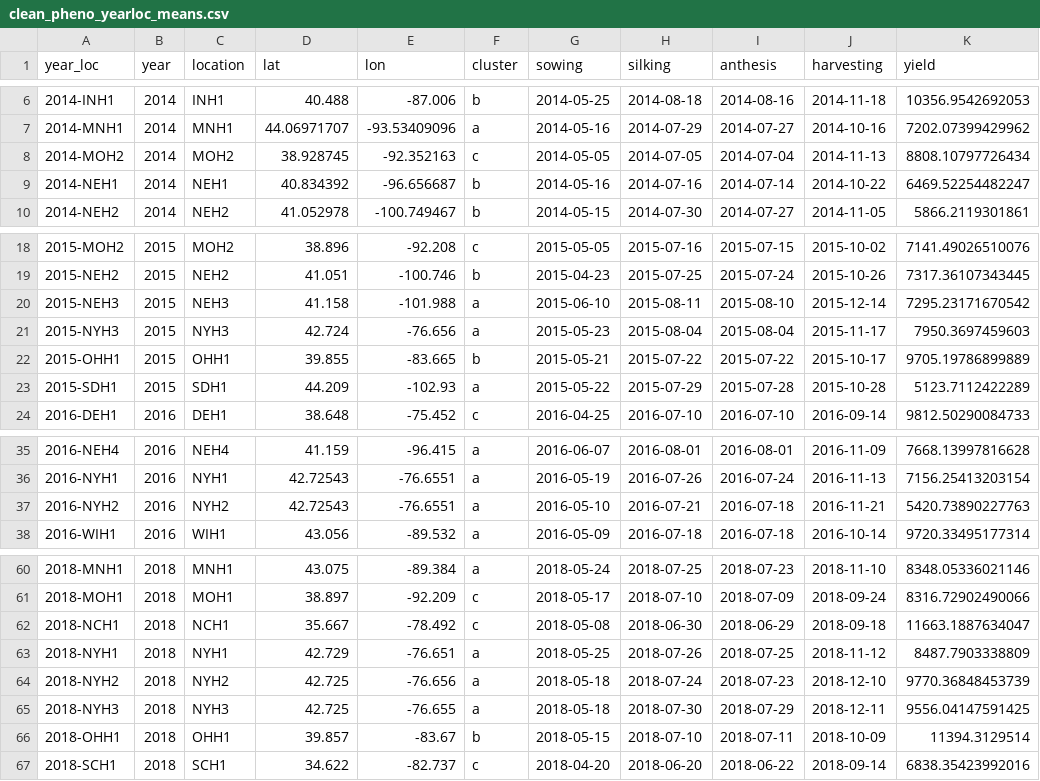
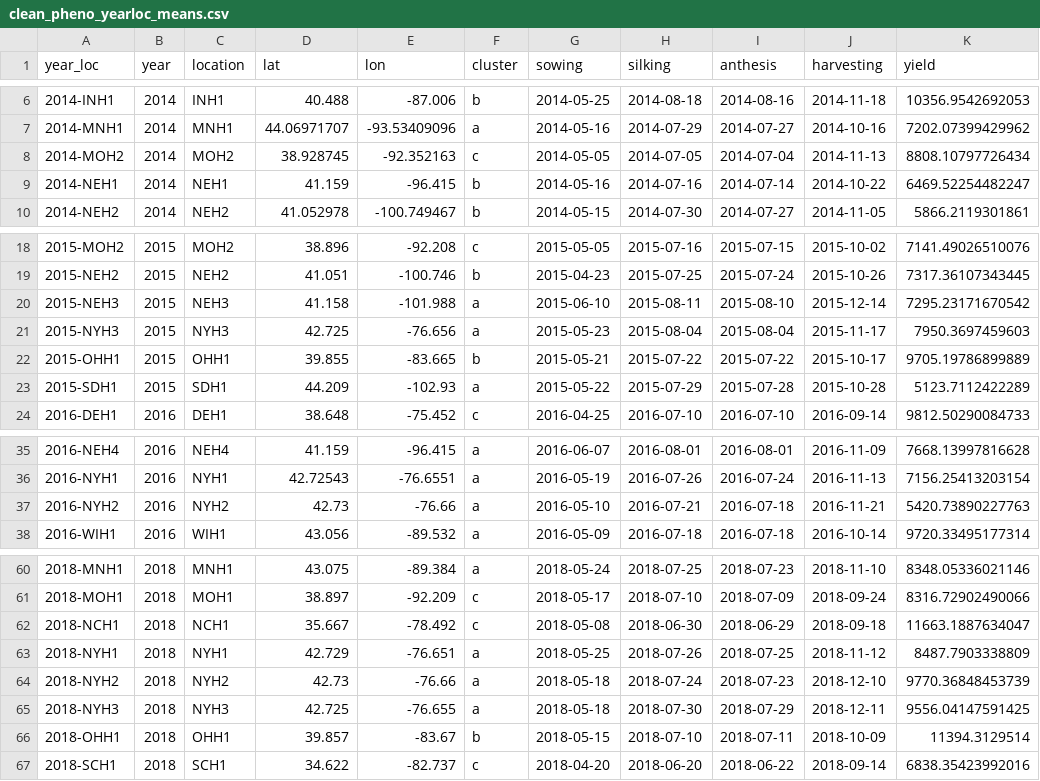
Before and after one commit to QuantGen/G2F_RESOURCES, a CSV file: Data/OutputFiles/clean_pheno_yearloc_means.csv, drawn as a sheet; only a part is shown, gaps mark what is left out; the diff names each change by its address in the sheet, - before the commit and + after, or states it on an @@ line.

```diff
--- a/Data/OutputFiles/clean_pheno_yearloc_means.csv
+++ b/Data/OutputFiles/clean_pheno_yearloc_means.csv
-D9 (lat): 40.834392
+D9 (lat): 41.159
-E9 (lon): -96.656687
+E9 (lon): -96.415
-D21 (lat): 42.724
+D21 (lat): 42.725
-D37 (lat): 42.72543
+D37 (lat): 42.73
-E37 (lon): -76.6551
+E37 (lon): -76.66
-D64 (lat): 42.725
+D64 (lat): 42.73
-E64 (lon): -76.656
+E64 (lon): -76.66
```
Also changed, not shown: Data/OutputFiles/info_loc.csv, 1 other file.
